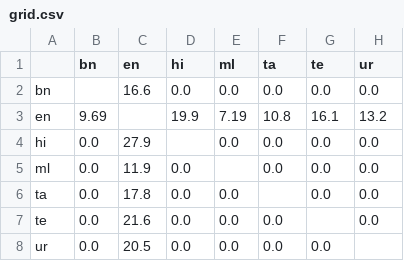
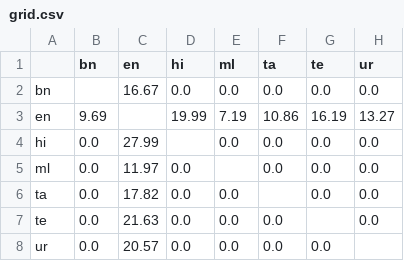
Before and after one commit to shashanksiripragada/generation-results, a CSV file: iter0/wat-ilmpc/grid.csv, drawn as a sheet.

```diff
--- a/iter0/wat-ilmpc/grid.csv
+++ b/iter0/wat-ilmpc/grid.csv
@@ -1,8 +1,8 @@
 ,bn,en,hi,ml,ta,te,ur
-bn,,16.6,0.0,0.0,0.0,0.0,0.0
-en,9.69,,19.9,7.19,10.8,16.1,13.2
-hi,0.0,27.9,,0.0,0.0,0.0,0.0
-ml,0.0,11.9,0.0,,0.0,0.0,0.0
-ta,0.0,17.8,0.0,0.0,,0.0,0.0
-te,0.0,21.6,0.0,0.0,0.0,,0.0
-ur,0.0,20.5,0.0,0.0,0.0,0.0,
+bn,,16.67,0.0,0.0,0.0,0.0,0.0
+en,9.69,,19.99,7.19,10.86,16.19,13.27
+hi,0.0,27.99,,0.0,0.0,0.0,0.0
+ml,0.0,11.97,0.0,,0.0,0.0,0.0
+ta,0.0,17.82,0.0,0.0,,0.0,0.0
+te,0.0,21.63,0.0,0.0,0.0,,0.0
+ur,0.0,20.57,0.0,0.0,0.0,0.0,
```
Also changed, not shown: iter0/ilci/grid.csv, iter0/mkb/grid.csv, 26 other files.
